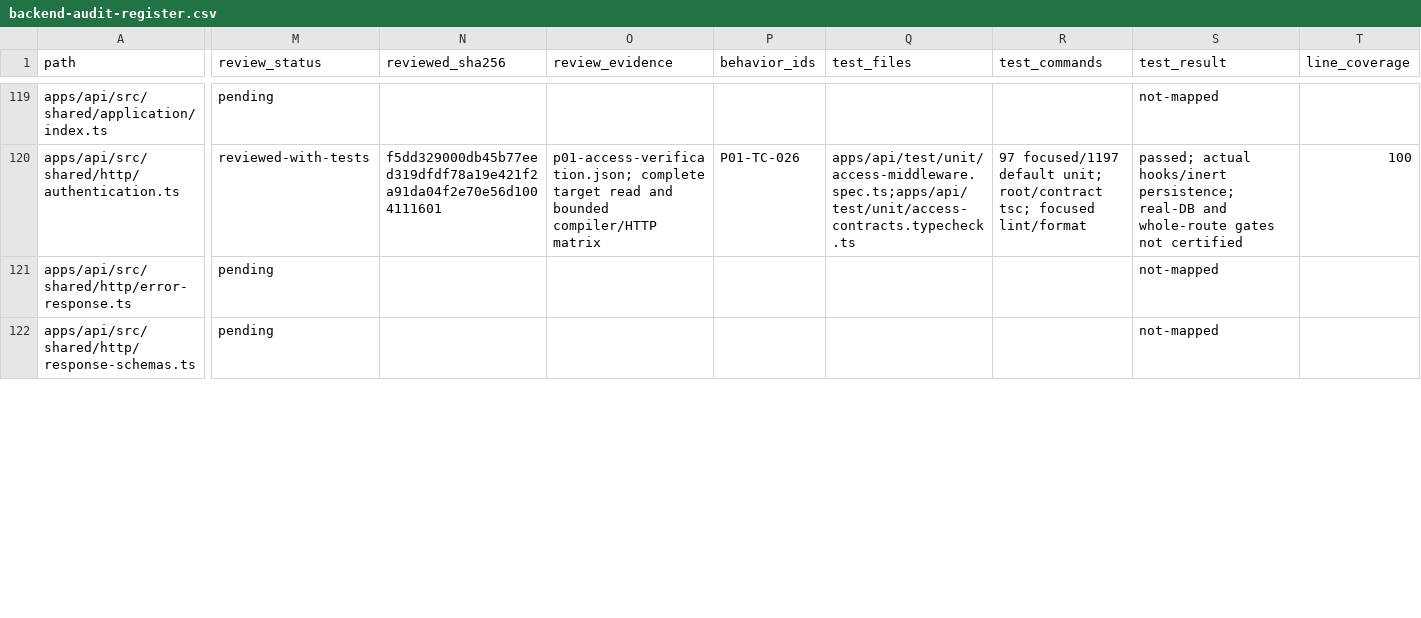
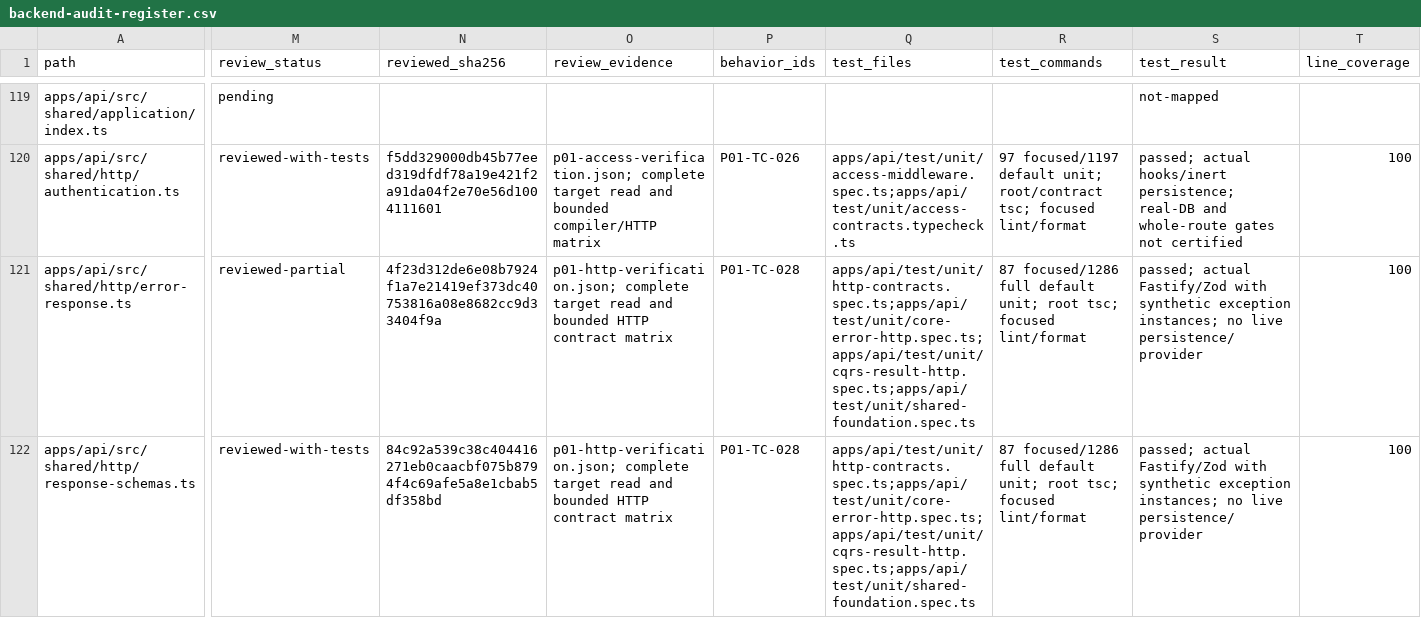
Before and after one commit to Tasheen2002/Enterprise-level-E-Commerce-application, a CSV file: docs/reviews/backend-audit-register.csv, drawn as a sheet; only a part is shown, gaps mark what is left out; the diff covers the shown part only; the diff names each change by its address in the sheet, - before the commit and + after, or states it on an @@ line.

Commit message:
fix(api): harden shared HTTP validation and error contracts
Prevent inherited-property collisions in validation details and Prisma error mapping. Preserve canonical domain field details and await async Zod validation through one shared hook.

Consolidate command/query failure responses and add 45 contract cases. Verify 87 focused cases with five-target coverage and 1286 full unit tests; record remaining route and operational policy gates.

```diff
--- a/docs/reviews/backend-audit-register.csv
+++ b/docs/reviews/backend-audit-register.csv
-M121 (review_status): pending
+M121 (review_status): reviewed-partial
-N121 (reviewed_sha256): (empty)
+N121 (reviewed_sha256): 4f23d312de6e08b7924f1a7e21419ef373dc40753816a08e8682cc9d33404f9a
-O121:O122 (review_evidence): (empty)
+O121:O122 (review_evidence): p01-http-verification.json; complete target read and bounded HTTP contract matrix
-P121:P122 (behavior_ids): (empty)
+P121:P122 (behavior_ids): P01-TC-028
-Q121:Q122 (test_files): (empty)
+Q121:Q122 (test_files): apps/api/test/unit/http-contracts.spec.ts;apps/api/test/unit/core-error-http.spec.ts;apps/api/test/unit/cqrs-result-http.spec.ts;apps/api/test/unit/shared-foundation.spec.ts
-R121:R122 (test_commands): (empty)
+R121:R122 (test_commands): 87 focused/1286 full default unit; root tsc; focused lint/format
-S121:S122 (test_result): not-mapped
+S121:S122 (test_result): passed; actual Fastify/Zod with synthetic exception instances; no live persistence/provider
-T121:T122 (line_coverage): (empty)
+T121:T122 (line_coverage): 100
-M122 (review_status): pending
+M122 (review_status): reviewed-with-tests
-N122 (reviewed_sha256): (empty)
+N122 (reviewed_sha256): 84c92a539c38c404416271eb0caacbf075b8794f4c69afe5a8e1cbab5df358bd
```
Also changed, not shown: 2 added rows and 51 edited cells elsewhere in this file, docs/reviews/backend-audit-test-matrix.csv, docs/reviews/p00-source-test-candidates.csv, 12 other files.
